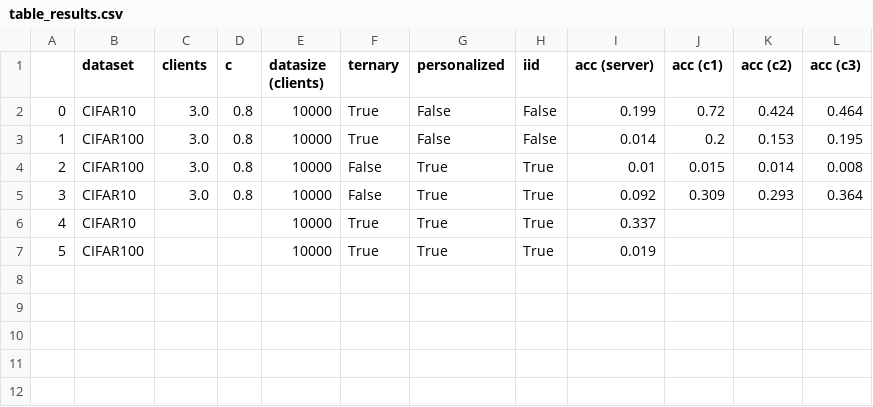
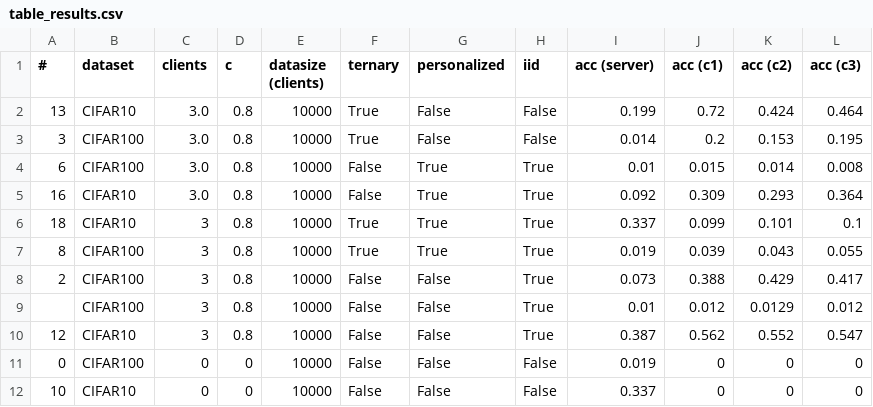
Before and after one commit to Shiqing-Liu/Privacy-Preserving-Federated-Learning, a CSV file: results/table_results.csv, drawn as a sheet.

Commit message:
Added CIFAR10s

```diff
--- a/results/table_results.csv
+++ b/results/table_results.csv
@@ -1,7 +1,12 @@
-,dataset,clients,c,datasize (clients),ternary,personalized,iid,acc (server),acc (c1),acc (c2),acc (c3)
-0,CIFAR10,3.0,0.8,10000,True,False,False,0.199,0.72,0.424,0.464
-1,CIFAR100,3.0,0.8,10000,True,False,False,0.014,0.2,0.153,0.195
-2,CIFAR100,3.0,0.8,10000,False,True,True,0.01,0.015,0.014,0.008
-3,CIFAR10,3.0,0.8,10000,False,True,True,0.092,0.309,0.293,0.364
-4,CIFAR10,,,10000,True,True,True,0.337,,,
-5,CIFAR100,,,10000,True,True,True,0.019,,,
+#,dataset,clients,c,datasize (clients),ternary,personalized,iid,acc (server),acc (c1),acc (c2),acc (c3)
+13,CIFAR10,3.0,0.8,10000,True,False,False,0.199,0.72,0.424,0.464
+3,CIFAR100,3.0,0.8,10000,True,False,False,0.014,0.2,0.153,0.195
+6,CIFAR100,3.0,0.8,10000,False,True,True,0.01,0.015,0.014,0.008
+16,CIFAR10,3.0,0.8,10000,False,True,True,0.092,0.309,0.293,0.364
+18,CIFAR10,3,0.8,10000,True,True,True,0.337,0.099,0.101,0.1
+8,CIFAR100,3,0.8,10000,True,True,True,0.019,0.039,0.043,0.055
+2,CIFAR100,3,0.8,10000,False,False,True,0.073,0.388,0.429,0.417
+,CIFAR100,3,0.8,10000,False,False,True,0.01,0.012,0.0129,0.012
+12,CIFAR10,3,0.8,10000,False,False,True,0.387,0.562,0.552,0.547
+0,CIFAR100,0,0,10000,False,False,False,0.019,0,0,0
+10,CIFAR10,0,0,10000,False,False,False,0.337,0,0,0
```
Also changed, not shown: 12 other files.
